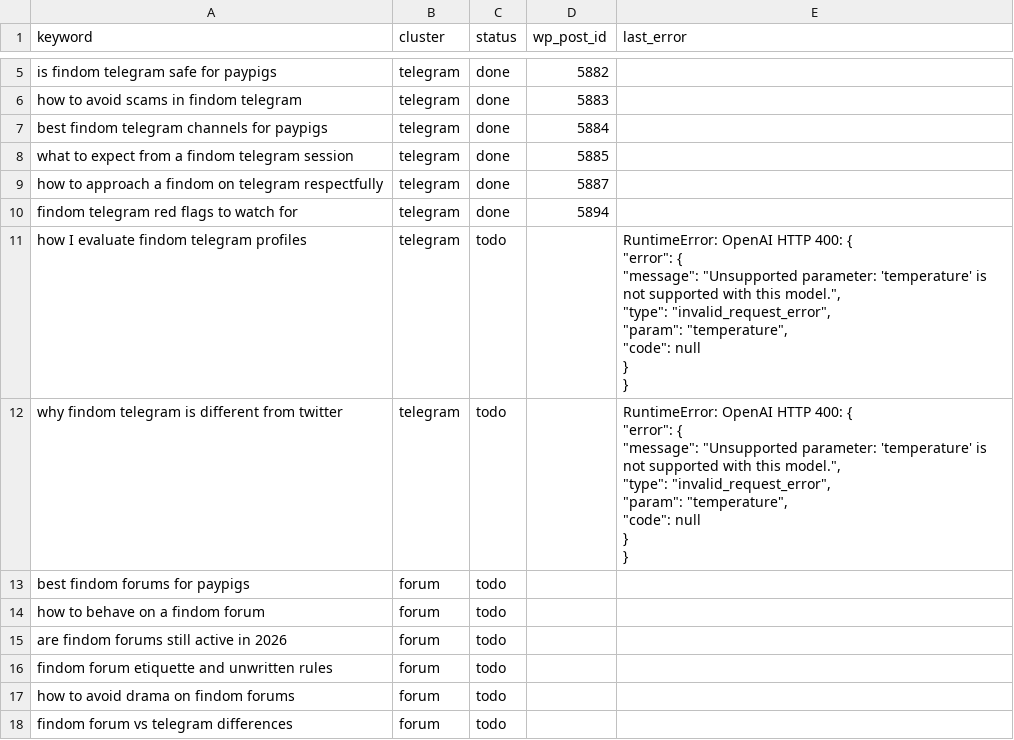
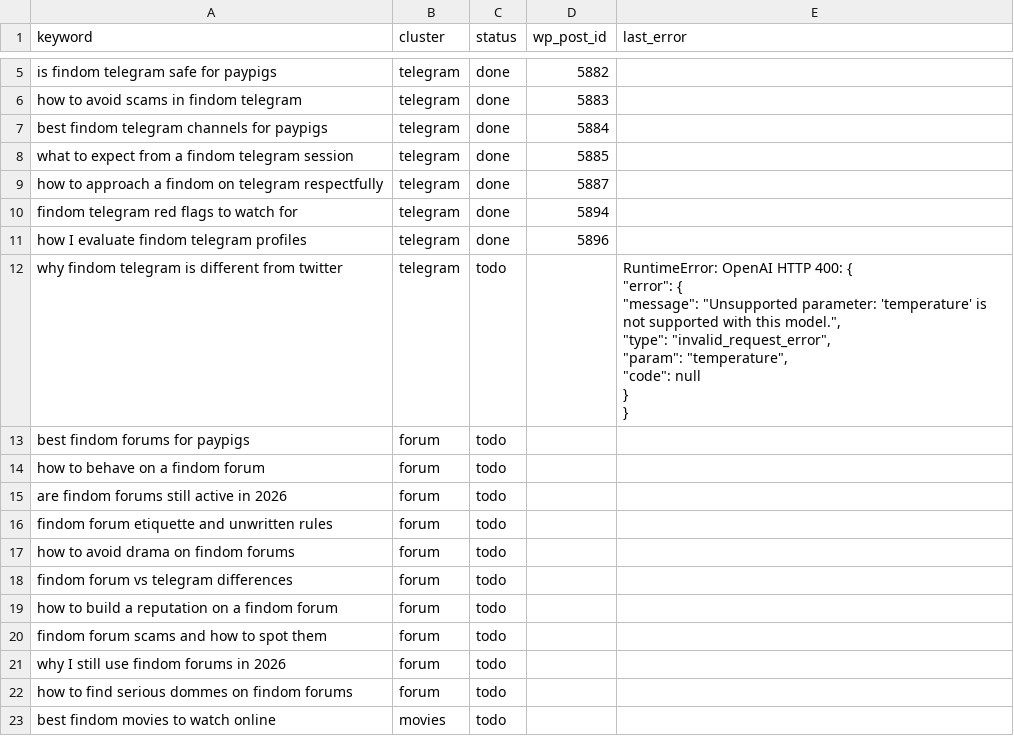
Before and after one commit to yourmoneyslave/yms-reddit-digest, a CSV file: data/keywords.csv, drawn as a sheet; only a part is shown, gaps mark what is left out; the shorter side is filled out with more unchanged rows.

Commit message:
seo: update keyword status

```diff
--- a/data/keywords.csv
+++ b/data/keywords.csv
@@ -10,10 +10,3 @@ how to approach a findom on telegram respectfully,telegram,done,5887,
 findom telegram red flags to watch for,telegram,done,5894,
-how I evaluate findom telegram profiles,telegram,todo,,"RuntimeError: OpenAI HTTP 400: {
-  ""error"": {
-    ""message"": ""Unsupported parameter: 'temperature' is not supported with this model."",
-    ""type"": ""invalid_request_error"",
-    ""param"": ""temperature"",
-    ""code"": null
-  }
-}"
+how I evaluate findom telegram profiles,telegram,done,5896,
 why findom telegram is different from twitter,telegram,todo,,"RuntimeError: OpenAI HTTP 400: {
```
